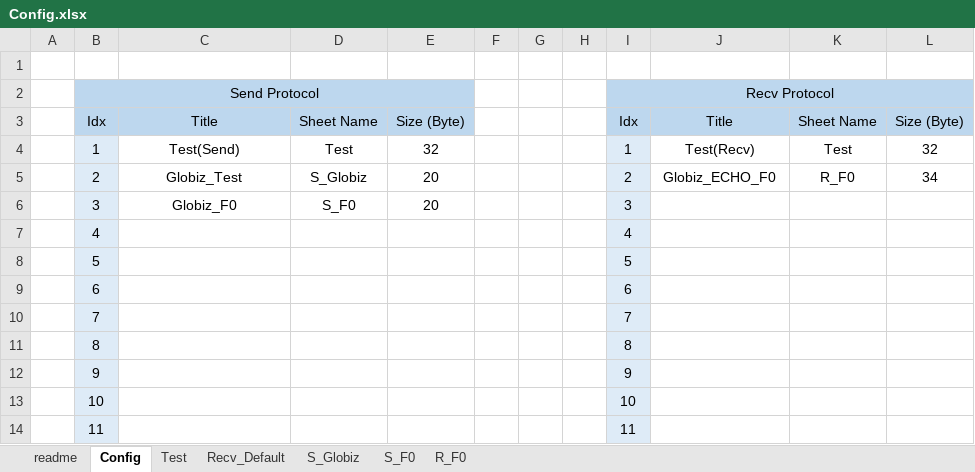
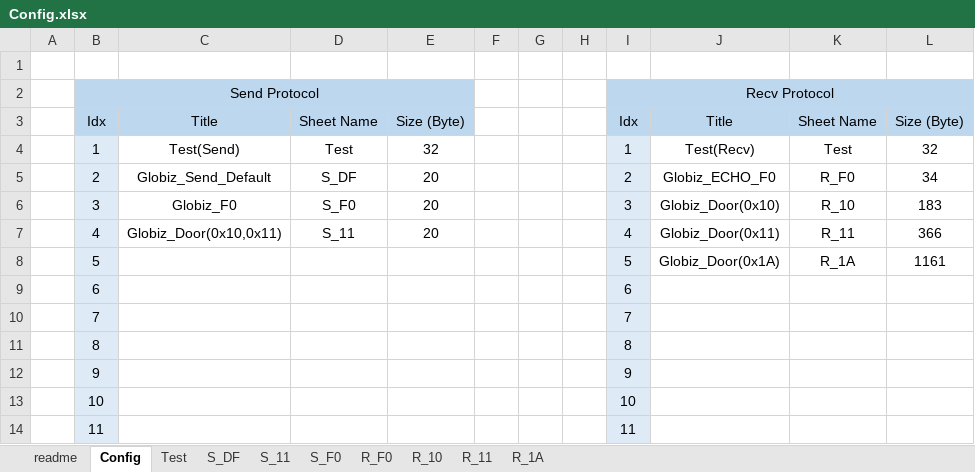
Before and after one commit to wavem/Simulator_Client, an Excel workbook: Win32/Debug/Config.xlsx, sheet Config, drawn as a sheet; only a part is shown; values as stored, in another font and other column widths than the file's, no borders; the diff names each change by its address in the sheet, - before the commit and + after, or states it on an @@ line.

Commit message:
[Add] Config.xlsx (Protocol Input)
- Globiz Test 용 Protocol 입력 (0x10, 0x11, 0x1A 등)
- Test Complete.

```diff
--- a/Win32/Debug/Config.xlsx (sheet Config)
+++ b/Win32/Debug/Config.xlsx (sheet Config)
-sheet tab: S_Globiz
+sheet tab: S_DF
-sheet tab: Recv_Default
+sheet tab: S_11
+sheet tab: R_10
+sheet tab: R_11
+sheet tab: R_1A
-C5: Globiz_Test
+C5: Globiz_Send_Default
-D5: S_Globiz
+D5: S_DF
-J6: (empty)
+J6: Globiz_Door(0x10)
-K6: (empty)
+K6: R_10
-L6: (empty)
+L6: 183
-C7: (empty)
+C7: Globiz_Door(0x10,0x11)
-D7: (empty)
+D7: S_11
-E7: (empty)
+E7: 20
-J7: (empty)
+J7: Globiz_Door(0x11)
-K7: (empty)
+K7: R_11
-L7: (empty)
+L7: 366
-J8: (empty)
+J8: Globiz_Door(0x1A)
-K8: (empty)
+K8: R_1A
-L8: (empty)
+L8: 1161
```
